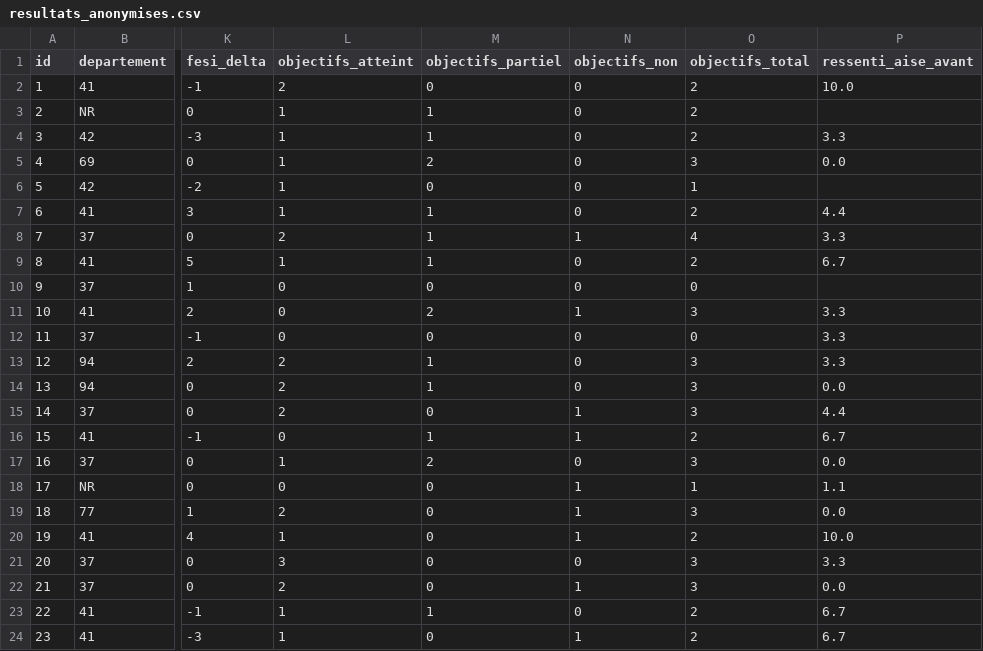
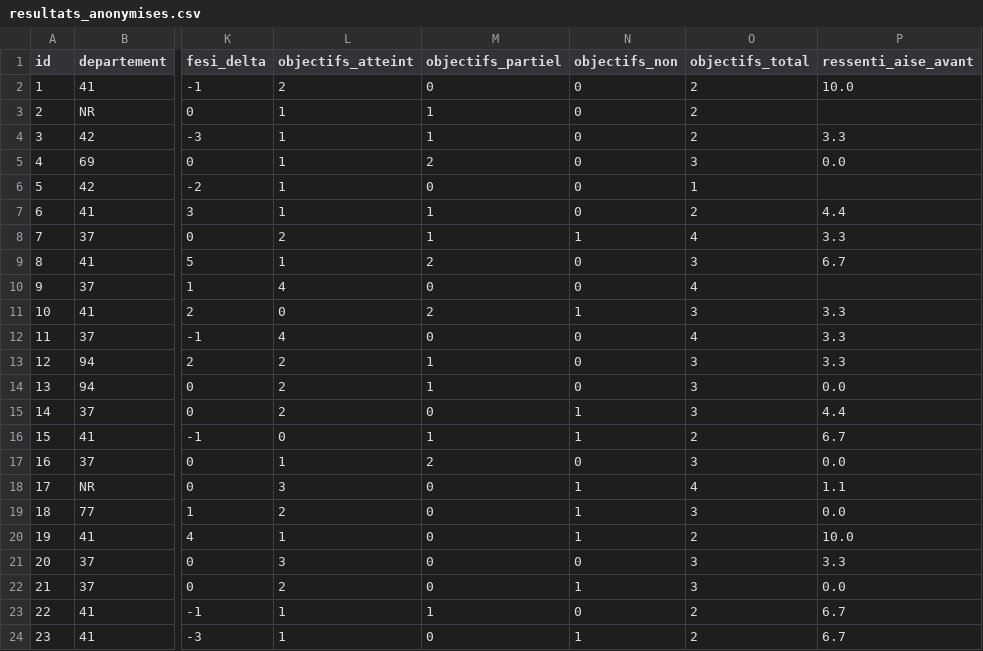
Before and after one commit to Eyrlis13/Dashboard-ESM, a CSV file: resultats_anonymises.csv, drawn as a sheet; only a part is shown, gaps mark what is left out; the diff names each change by its address in the sheet, - before the commit and + after, or states it on an @@ line.

```diff
--- a/resultats_anonymises.csv
+++ b/resultats_anonymises.csv
-M9 (objectifs_partiel): 1
+M9 (objectifs_partiel): 2
-O9 (objectifs_total): 2
+O9 (objectifs_total): 3
-L10 (objectifs_atteint): 0
+L10 (objectifs_atteint): 4
-O10 (objectifs_total): 0
+O10 (objectifs_total): 4
-L12 (objectifs_atteint): 0
+L12 (objectifs_atteint): 4
-O12 (objectifs_total): 0
+O12 (objectifs_total): 4
-L18 (objectifs_atteint): 0
+L18 (objectifs_atteint): 3
-O18 (objectifs_total): 1
+O18 (objectifs_total): 4
```
Also changed, not shown: 3 other files.
